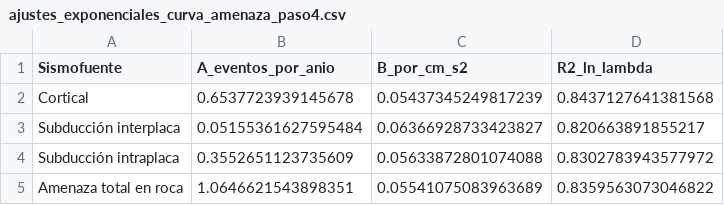
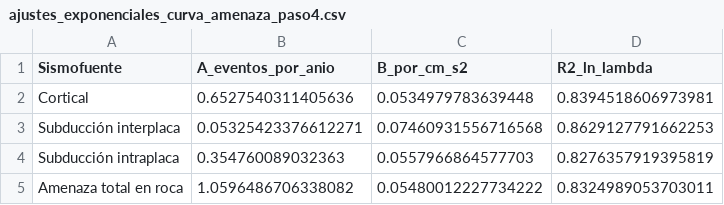
Before and after one commit to lpeream/Sismo-geotecnia, a CSV file: Entrega_02/datos/datos estadistica/integracion paso4/ajustes_exponenciales_curva_amenaza_paso4.csv, drawn as a sheet.

```diff
--- a/Entrega_02/datos/datos estadistica/integracion paso4/ajustes_exponenciales_curva_amenaza_paso4.csv
+++ b/Entrega_02/datos/datos estadistica/integracion paso4/ajustes_exponenciales_curva_amenaza_paso4.csv
@@ -1,5 +1,5 @@
 Sismofuente,A_eventos_por_anio,B_por_cm_s2,R2_ln_lambda
-Cortical,0.6537723939145678,0.05437345249817239,0.8437127641381568
-Subducción interplaca,0.05155361627595484,0.06366928733423827,0.820663891855217
-Subducción intraplaca,0.3552651123735609,0.05633872801074088,0.8302783943577972
-Amenaza total en roca,1.0646621543898351,0.05541075083963689,0.8359563073046822
+Cortical,0.6527540311405636,0.0534979783639448,0.8394518606973981
+Subducción interplaca,0.05325423376612271,0.07460931556716568,0.8629127791662253
+Subducción intraplaca,0.354760089032363,0.0557966864577703,0.8276357919395819
+Amenaza total en roca,1.0596486706338082,0.05480012227734222,0.8324989053703011
```
Also changed, not shown: Entrega_02/datos/datos estadistica/integracion paso4/curva_amenaza_neiva_roca_paso4.csv, Entrega_02/datos/datos estadistica/integracion paso4/desagregacion_475_paso4.csv, 20 other files.
